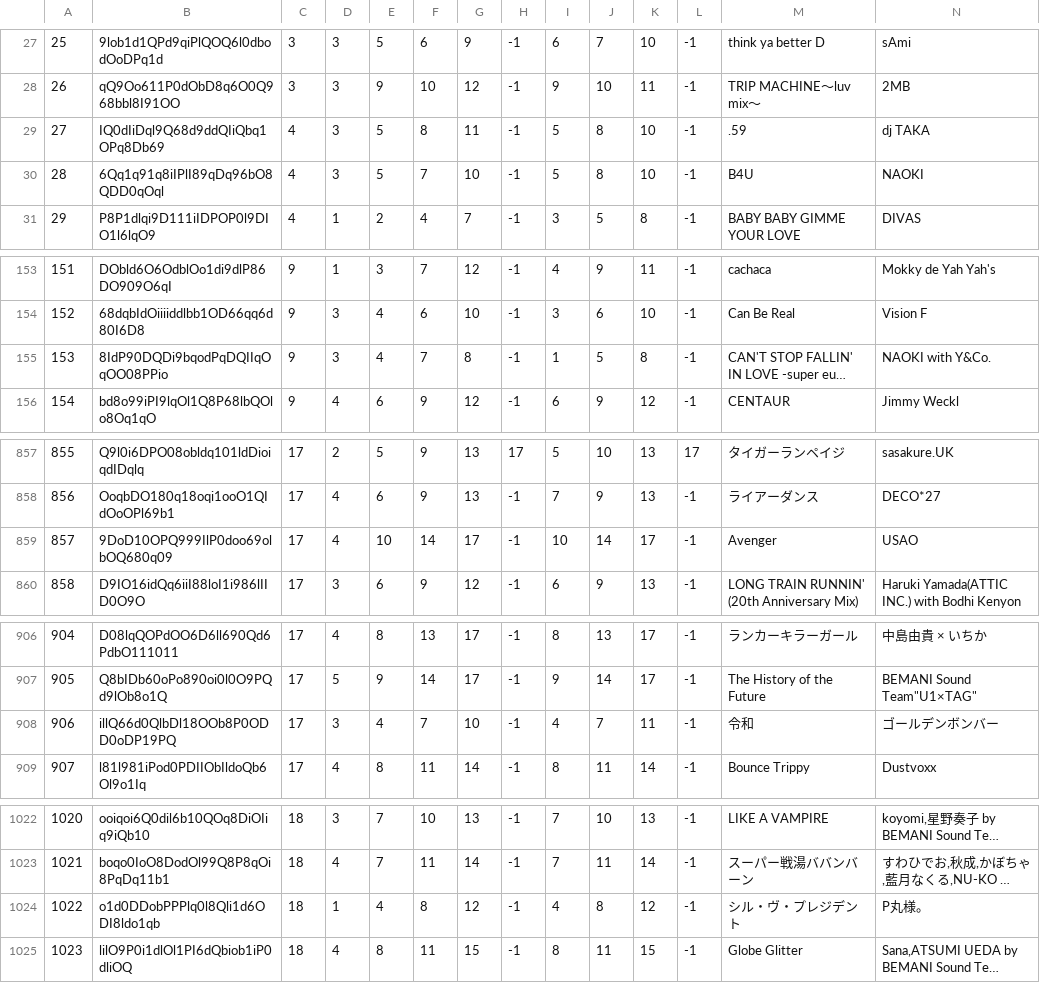
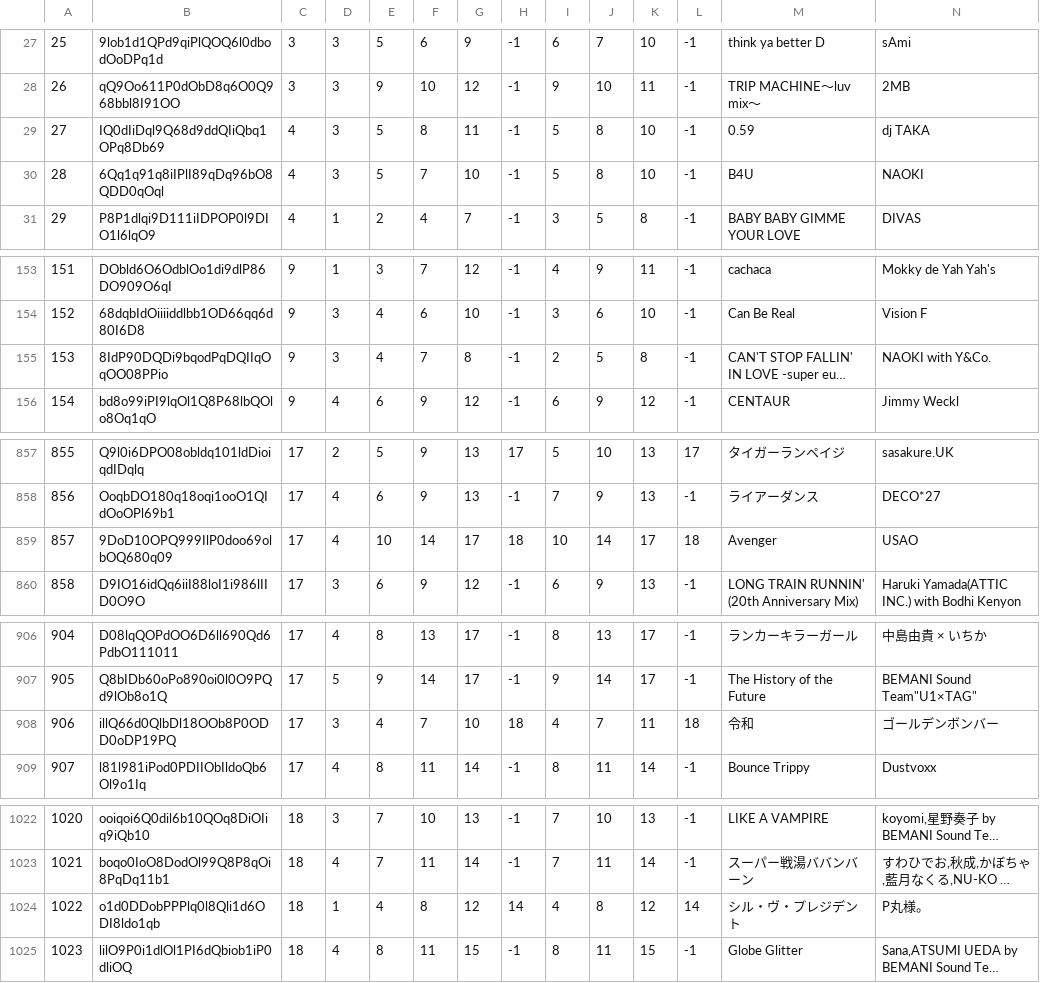
Before and after one commit to life4ddr/Life4DDR, a CSV file: json/songs.csv, drawn as a sheet; only a part is shown, gaps mark what is left out; long unchanged cells end in …; the diff covers the shown part only; the diff names each change by its address in the sheet, - before the commit and + after, or states it on an @@ line.

```diff
--- a/json/songs.csv
+++ b/json/songs.csv
-M29: .59
+M29: 0.59
-I155: 1
+I155: 2
-H859: -1
+H859: 18
-L859: -1
+L859: 18
-H908: -1
+H908: 18
-L908: -1
+L908: 18
-H1024: -1
+H1024: 14
-L1024: -1
+L1024: 14
```
Also changed, not shown: 1 added row and 12 edited cells elsewhere in this file, app/src/main/res/raw/songs.csv, 13 other files.
